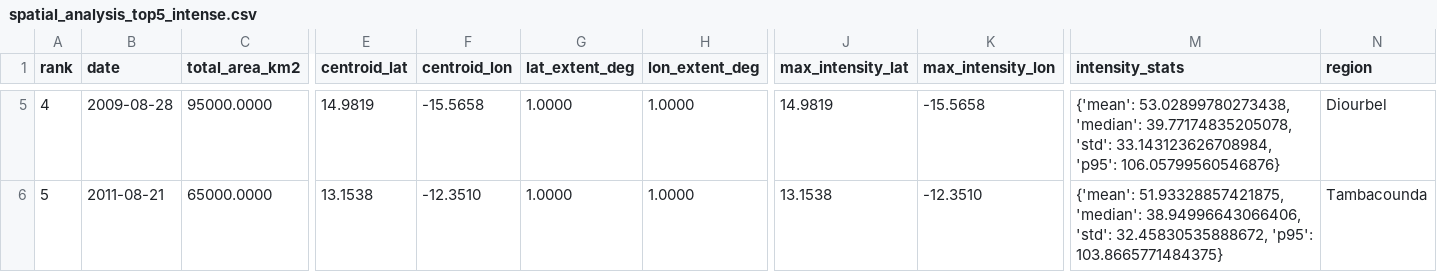
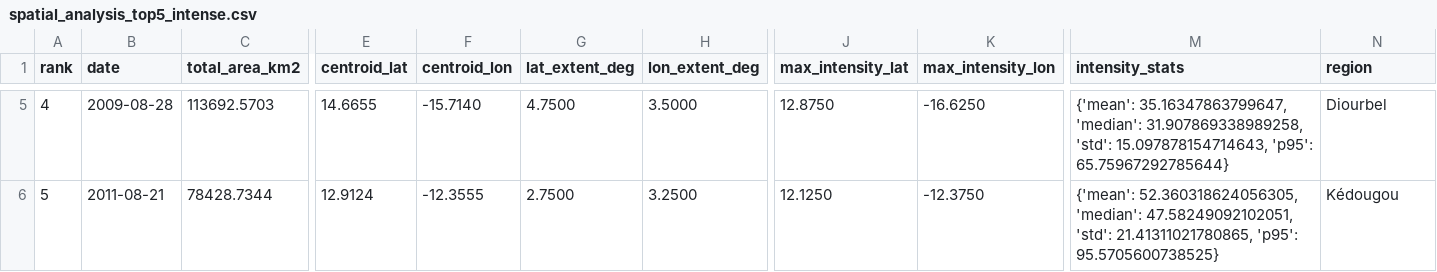
Before and after one commit to laityfaye/Pluviom-trie, a CSV file: outputs/data/spatial_analysis_top5_intense.csv, drawn as a sheet; only a part is shown, gaps mark what is left out; the diff covers the shown part only; the diff names each change by its address in the sheet, - before the commit and + after, or states it on an @@ line.

```diff
--- a/outputs/data/spatial_analysis_top5_intense.csv
+++ b/outputs/data/spatial_analysis_top5_intense.csv
-C5 (total_area_km2): 95000.0000
+C5 (total_area_km2): 113692.5703
-E5 (centroid_lat): 14.9819
+E5 (centroid_lat): 14.6655
-F5 (centroid_lon): -15.5658
+F5 (centroid_lon): -15.7140
-G5 (lat_extent_deg): 1.0000
+G5 (lat_extent_deg): 4.7500
-H5 (lon_extent_deg): 1.0000
+H5 (lon_extent_deg): 3.5000
-J5 (max_intensity_lat): 14.9819
+J5 (max_intensity_lat): 12.8750
-K5 (max_intensity_lon): -15.5658
+K5 (max_intensity_lon): -16.6250
-M5 (intensity_stats): {'mean': 53.02899780273438, 'median': 39.77174835205078, 'std': 33.143123626708984, 'p95': 106.05799560546876}
+M5 (intensity_stats): {'mean': 35.16347863799647, 'median': 31.907869338989258, 'std': 15.097878154714643, 'p95': 65.75967292785644}
-C6 (total_area_km2): 65000.0000
+C6 (total_area_km2): 78428.7344
-E6 (centroid_lat): 13.1538
+E6 (centroid_lat): 12.9124
-F6 (centroid_lon): -12.3510
+F6 (centroid_lon): -12.3555
-G6 (lat_extent_deg): 1.0000
+G6 (lat_extent_deg): 2.7500
-H6 (lon_extent_deg): 1.0000
+H6 (lon_extent_deg): 3.2500
-J6 (max_intensity_lat): 13.1538
+J6 (max_intensity_lat): 12.1250
-K6 (max_intensity_lon): -12.3510
+K6 (max_intensity_lon): -12.3750
-M6 (intensity_stats): {'mean': 51.93328857421875, 'median': 38.94996643066406, 'std': 32.45830535888672, 'p95': 103.8665771484375}
+M6 (intensity_stats): {'mean': 52.360318624056305, 'median': 47.58249092102051, 'std': 21.41311021780865, 'p95': 95.5705600738525}
-N6 (region): Tambacounda
+N6 (region): Kédougou
```
Also changed, not shown: 25 edited cells elsewhere in this file, 35 other files.
